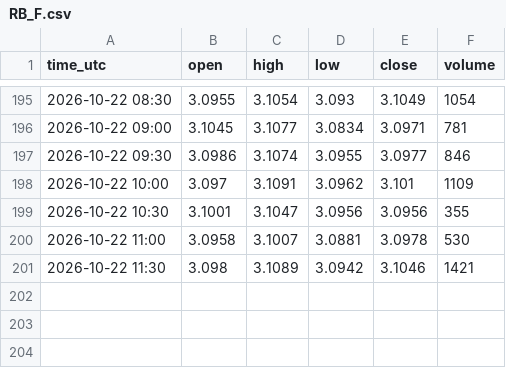
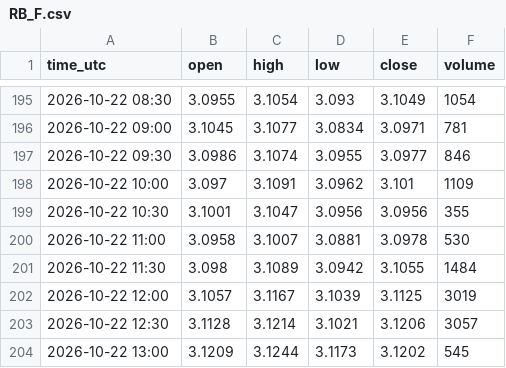
Before and after one commit to madkffs/vegoil-data, a CSV file: data/intraday/RB_F.csv, drawn as a sheet; only a part is shown, gaps mark what is left out.

Commit message:
data 2026-10-22T13:14Z

```diff
--- a/data/intraday/RB_F.csv
+++ b/data/intraday/RB_F.csv
@@ -200,2 +200,5 @@ time_utc,open,high,low,close,volume
 2026-10-22 11:00,3.0958,3.1007,3.0881,3.0978,530
-2026-10-22 11:30,3.098,3.1089,3.0942,3.1046,1421
+2026-10-22 11:30,3.098,3.1089,3.0942,3.1055,1484
+2026-10-22 12:00,3.1057,3.1167,3.1039,3.1125,3019
+2026-10-22 12:30,3.1128,3.1214,3.1021,3.1206,3057
+2026-10-22 13:00,3.1209,3.1244,3.1173,3.1202,545
```
Also changed, not shown: data/intraday/BZ_F.csv, data/intraday/CL_F.csv, 53 other files.
